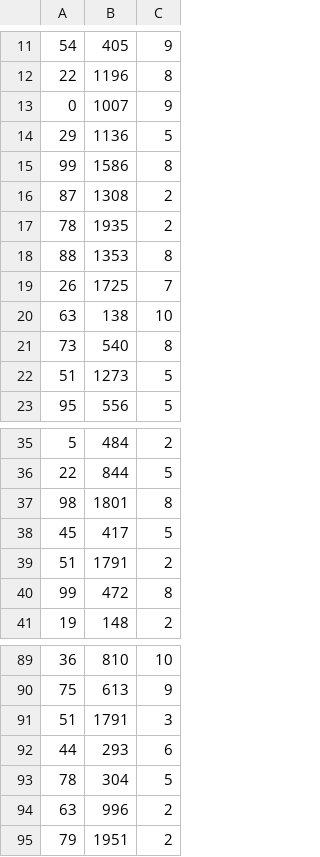
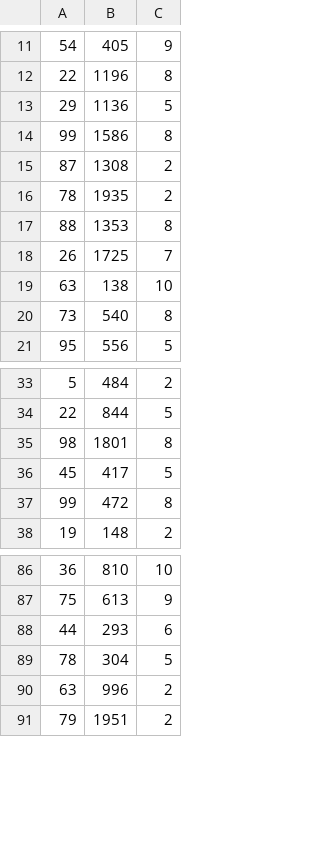
Before and after one commit to MikeandIkes123/Temoo, a CSV file: db/generated/Cart.csv, drawn as a sheet; only a part is shown, gaps mark what is left out; the diff names each change by its address in the sheet, - before the commit and + after, or states it on an @@ line.

Commit message:
removed all duplicate keys

```diff
--- a/db/generated/Cart.csv
+++ b/db/generated/Cart.csv
-row 13: 0 | 1007 | 9
-row 22: 51 | 1273 | 5
-row 39: 51 | 1791 | 2
-row 91: 51 | 1791 | 3
```
